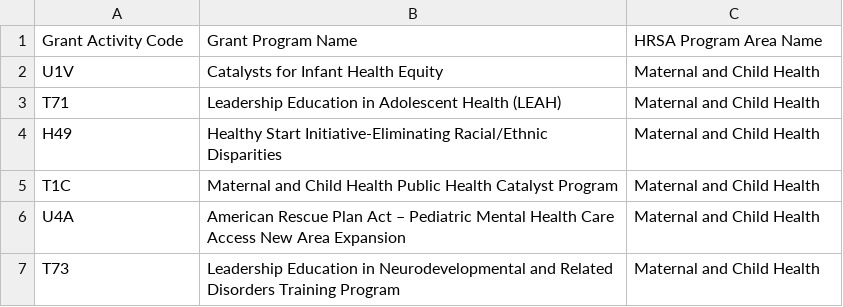
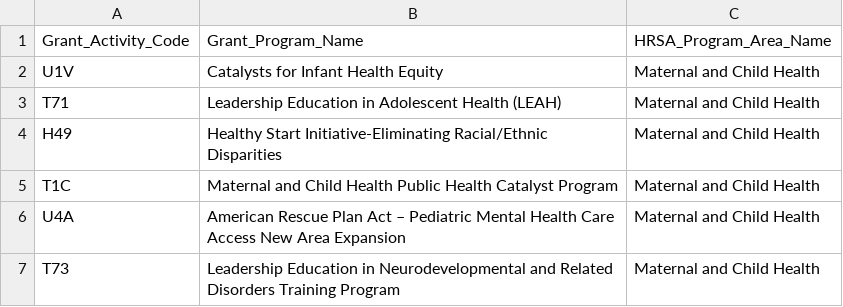
Before and after one commit to chadhollman/hrsa-grants-api, a CSV file: data/output/combined_active_program_codes.csv, drawn as a sheet; only a part is shown.

Commit message:
fixed underscore

```diff
--- a/data/output/combined_active_program_codes.csv
+++ b/data/output/combined_active_program_codes.csv
@@ -1,2 +1,2 @@
-Grant Activity Code,Grant Program Name,HRSA Program Area Name
+Grant_Activity_Code ,Grant_Program_Name,HRSA_Program_Area_Name
 U1V,Catalysts for Infant Health Equity ,Maternal and Child Health
```
